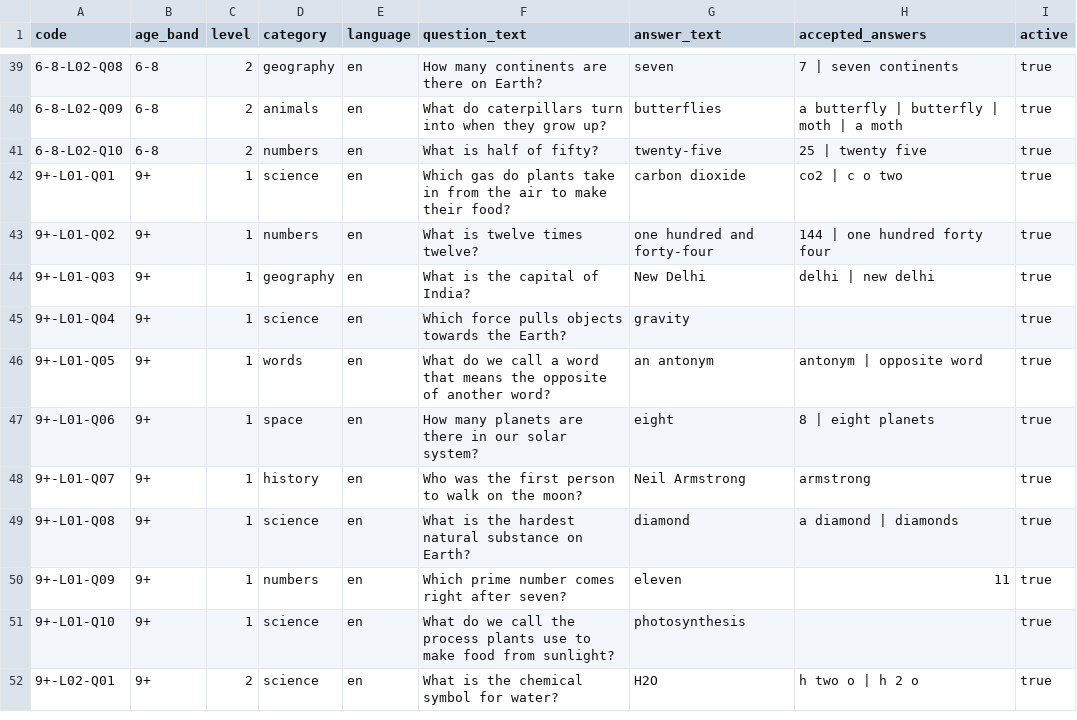
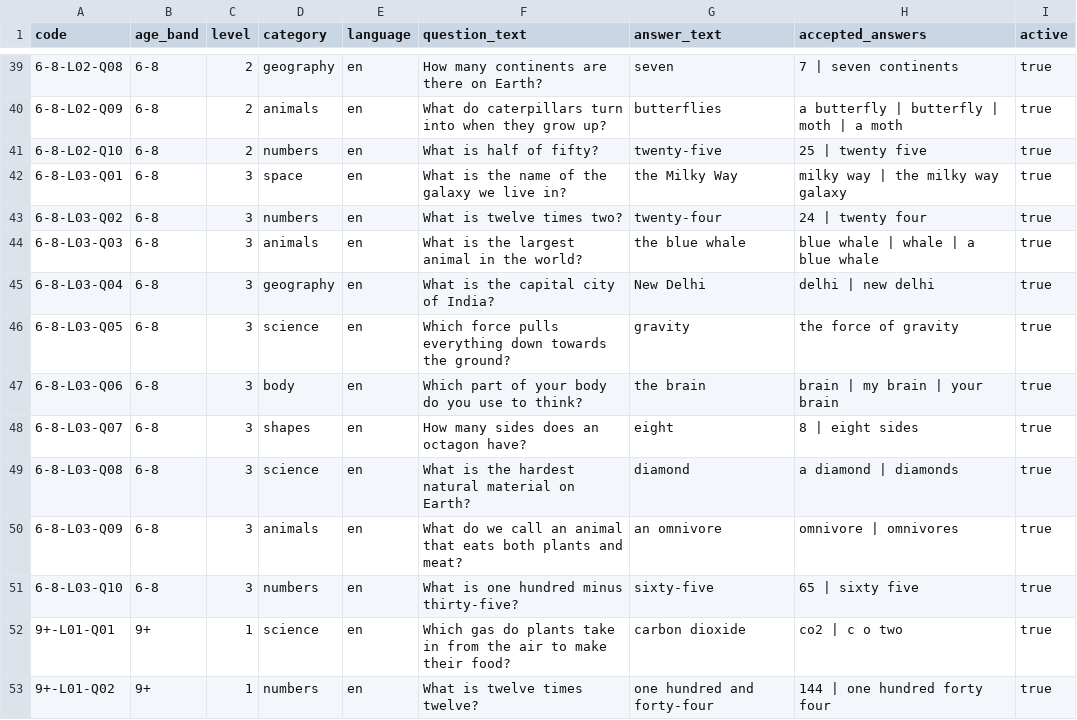
Before and after one commit to Craftech360-projects/cheeko-backend, a CSV file: main/manager-api-node/prisma/seed-data/quiz-bank-all.csv, drawn as a sheet; only a part is shown, gaps mark what is left out; the shorter side is filled out with more unchanged rows.

```diff
--- a/main/manager-api-node/prisma/seed-data/quiz-bank-all.csv
+++ b/main/manager-api-node/prisma/seed-data/quiz-bank-all.csv
@@ -41,2 +41,12 @@ code,age_band,level,category,language,question_text,answer_text,accepted_answers
 6-8-L02-Q10,6-8,2,numbers,en,What is half of fifty?,twenty-five,25 | twenty five,true
+6-8-L03-Q01,6-8,3,space,en,What is the name of the galaxy we live in?,the Milky Way,milky way | the milky way galaxy,true
+6-8-L03-Q02,6-8,3,numbers,en,What is twelve times two?,twenty-four,24 | twenty four,true
+6-8-L03-Q03,6-8,3,animals,en,What is the largest animal in the world?,the blue whale,blue whale | whale | a blue whale,true
+6-8-L03-Q04,6-8,3,geography,en,What is the capital city of India?,New Delhi,delhi | new delhi,true
+6-8-L03-Q05,6-8,3,science,en,Which force pulls everything down towards the ground?,gravity,the force of gravity,true
+6-8-L03-Q06,6-8,3,body,en,Which part of your body do you use to think?,the brain,brain | my brain | your brain,true
+6-8-L03-Q07,6-8,3,shapes,en,How many sides does an octagon have?,eight,8 | eight sides,true
+6-8-L03-Q08,6-8,3,science,en,What is the hardest natural material on Earth?,diamond,a diamond | diamonds,true
+6-8-L03-Q09,6-8,3,animals,en,What do we call an animal that eats both plants and meat?,an omnivore,omnivore | omnivores,true
+6-8-L03-Q10,6-8,3,numbers,en,What is one hundred minus thirty-five?,sixty-five,65 | sixty five,true
 9+-L01-Q01,9+,1,science,en,Which gas do plants take in from the air to make their food?,carbon dioxide,co2 | c o two,true
```
Also changed, not shown: main/manager-api-node/prisma/seed-data/quiz-bank-6-8.csv.
